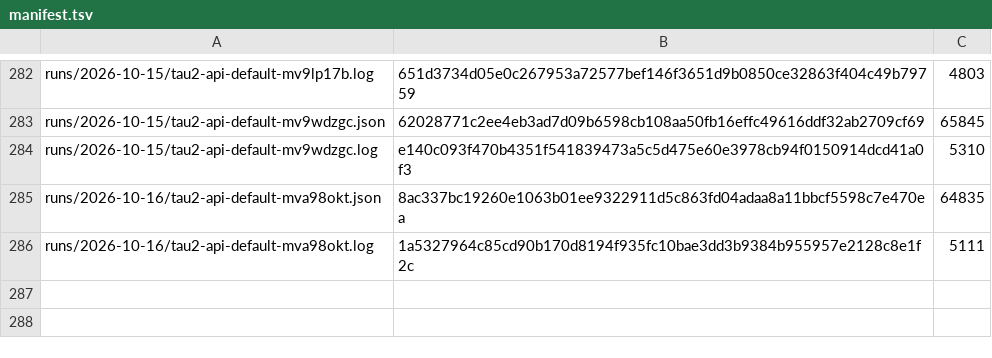
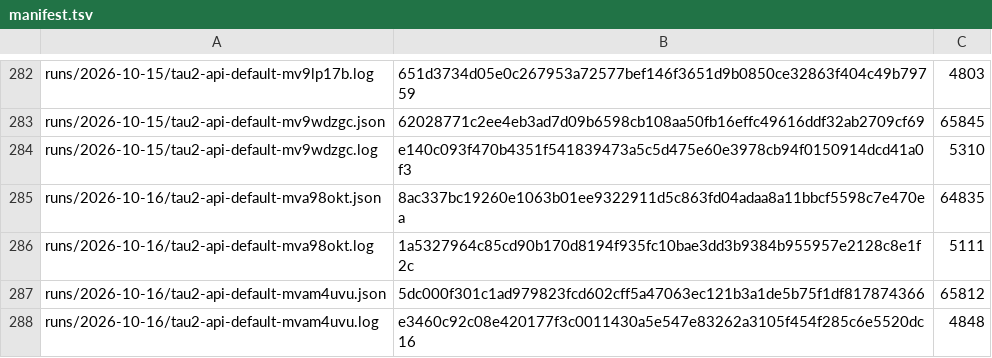
Before and after one commit to botiverse/antiproton, a TSV file: report/runs/manifest.tsv, drawn as a sheet; only a part is shown, gaps mark what is left out.

Commit message:
runs: tau2-api-default-mvam4uvu (2026-10-16 06:53Z cycle) (#916)

```diff
--- a/report/runs/manifest.tsv
+++ b/report/runs/manifest.tsv
@@ -286 +286,3 @@ runs/2026-10-16/tau2-api-default-mva98okt.json	8ac337bc19260e1063b01ee9322911d5c
 runs/2026-10-16/tau2-api-default-mva98okt.log	1a5327964c85cd90b170d8194f935fc10bae3dd3b9384b955957e2128c8e1f2c	5111
+runs/2026-10-16/tau2-api-default-mvam4uvu.json	5dc000f301c1ad979823fcd602cff5a47063ec121b3a1de5b75f1df817874366	65812
+runs/2026-10-16/tau2-api-default-mvam4uvu.log	e3460c92c08e420177f3c0011430a5e547e83262a3105f454f285c6e5520dc16	4848
```
